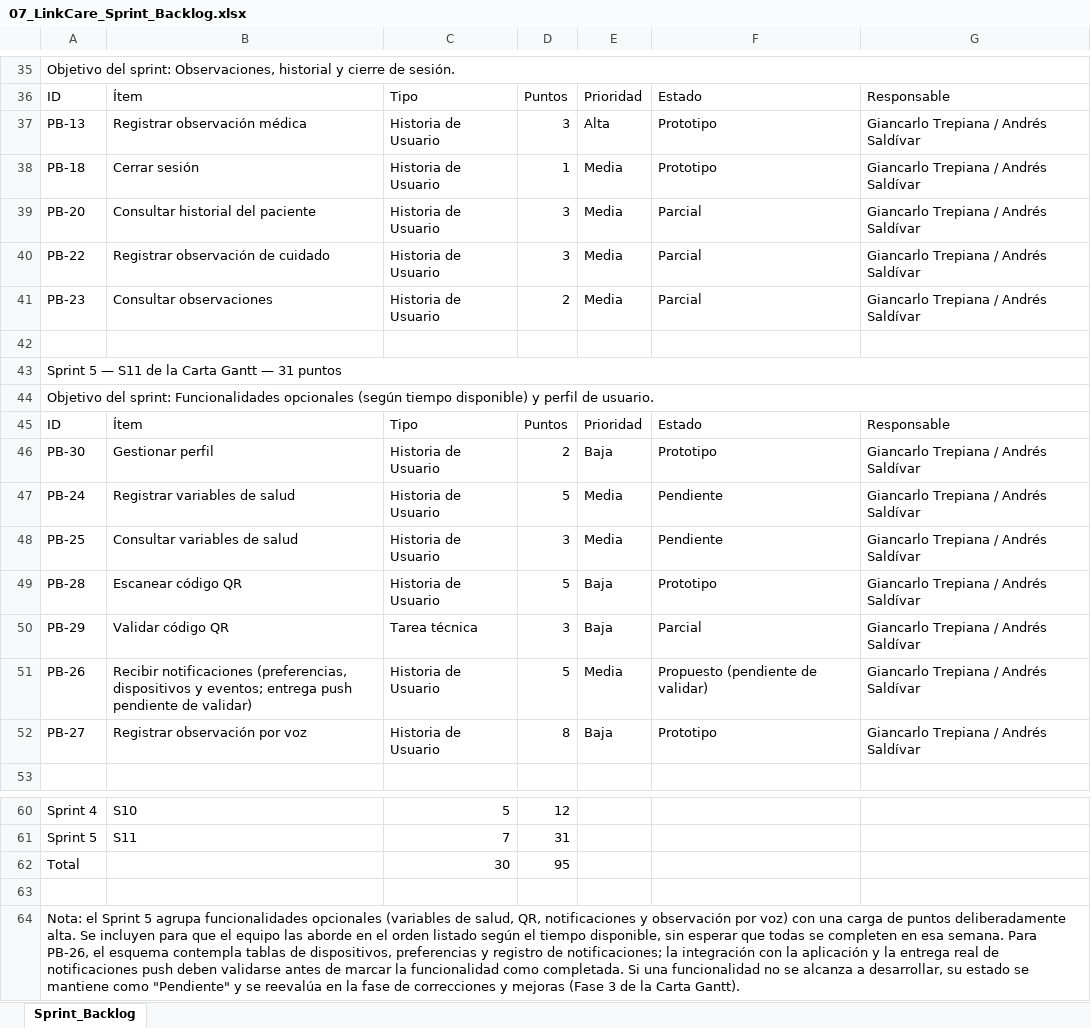
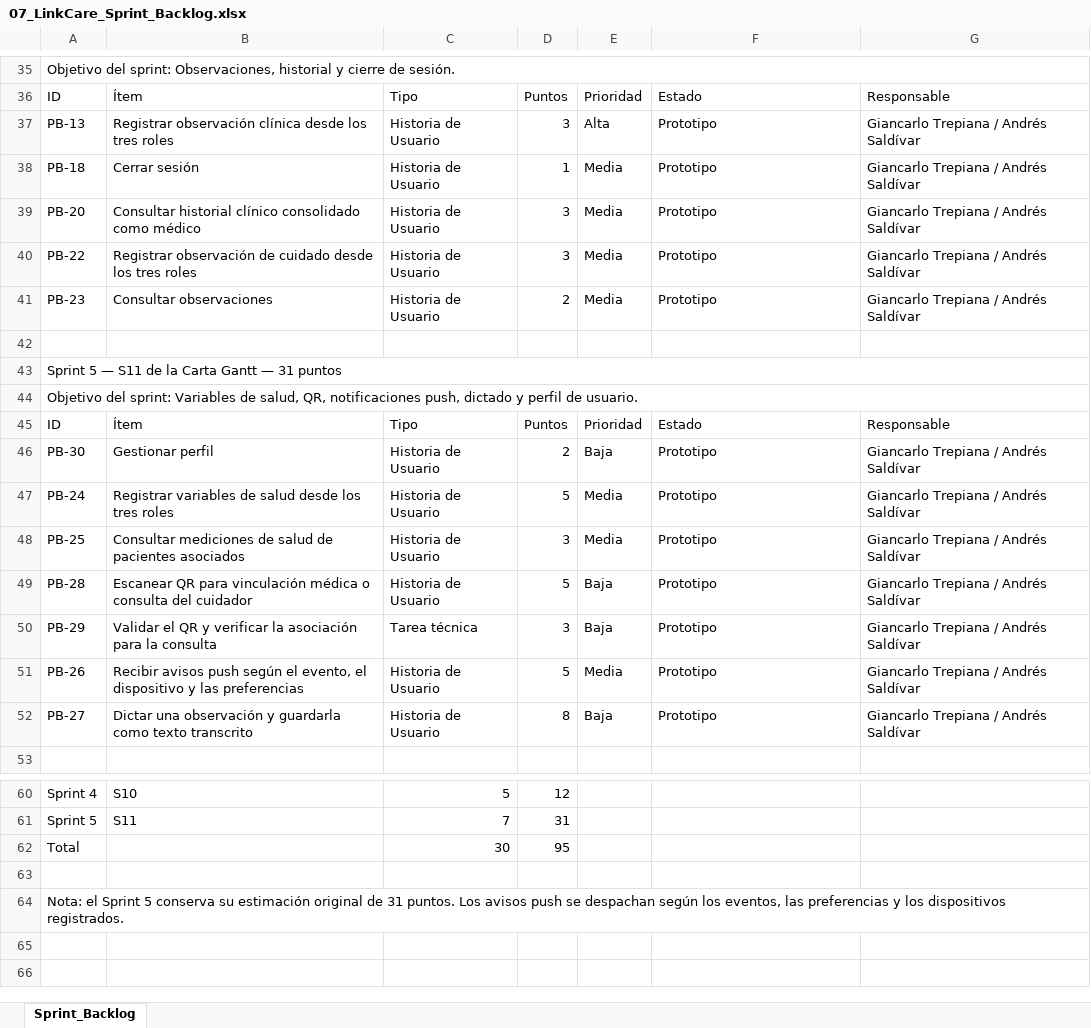
Before and after one commit to GiancarloTS/Maipu_Aldo_006D_Equipo7, an Excel workbook: Fase 2/Evidencias Proyecto/Evidencias de documentación/07_LinkCare_Sprint_Backlog.xlsx, sheet Sprint_Backlog, drawn as a sheet; only a part is shown, gaps mark what is left out; values as stored, in another font and other column widths than the file's, no cell formats; the diff covers the shown part only; the diff names each change by its address in the sheet, - before the commit and + after, or states it on an @@ line.

```diff
--- a/Fase 2/Evidencias Proyecto/Evidencias de documentación/07_LinkCare_Sprint_Backlog.xlsx (sheet Sprint_Backlog)
+++ b/Fase 2/Evidencias Proyecto/Evidencias de documentación/07_LinkCare_Sprint_Backlog.xlsx (sheet Sprint_Backlog)
-B37: Registrar observación médica
+B37: Registrar observación clínica desde los tres roles
-B39: Consultar historial del paciente
+B39: Consultar historial clínico consolidado como médico
-F39:F41: Parcial
+F39:F41: Prototipo
-B40: Registrar observación de cuidado
+B40: Registrar observación de cuidado desde los tres roles
-A44: …del sprint: Funcionalidades opcionales (según tiempo disponible) y perfil…
+A44: …del sprint: Variables de salud, QR, notificaciones push, dictado y perfil…
-B47: Registrar variables de salud
+B47: Registrar variables de salud desde los tres roles
-F47:F48: Pendiente
+F47:F48: Prototipo
-B48: Consultar variables de salud
+B48: Consultar mediciones de salud de pacientes asociados
-B49: Escanear código QR
+B49: Escanear QR para vinculación médica o consulta del cuidador
-B50: Validar código QR
+B50: Validar el QR y verificar la asociación para la consulta
-F50: Parcial
+F50: Prototipo
-B51: Recibir notificaciones (preferencias, dispositivos y eventos; entrega push pendiente de validar)
+B51: Recibir avisos push según el evento, el dispositivo y las preferencias
-F51: Propuesto (pendiente de validar)
+F51: Prototipo
-B52: Registrar observación por voz
+B52: Dictar una observación y guardarla como texto transcrito
-A64: …Sprint 5 agrupa funcionalidades opcionales (variables de salud, QR, notificaciones y observación por voz) con una carga de puntos deliberadamente alta. Se incluyen para que el equipo las aborde en el orden listado según el tiempo disponible, sin esperar que todas se completen en esa semana. Para PB-26, el esquema contempla tablas de dispositivos, preferencias y registro de notificaciones; la integración con la aplicación y la entrega real de notificaciones push deben validarse antes de marcar la funcionalidad como completada. Si una funcionalidad no se alcanza a desarrollar, su estado se mantiene como "Pendiente" y se reevalúa en la fase de correcciones y mejoras (Fase 3 de la Carta Gantt).
+A64: …Sprint 5 conserva su estimación original de 31 puntos. Los avisos push se despachan según los eventos, las preferencias y los dispositivos registrados.
```
Also changed, not shown: 21 edited cells elsewhere in this sheet, cell formats, Fase 2/Evidencias Proyecto/Evidencias de documentación/03_LinkCare_Historias_de_Usuario.xlsx, Fase 2/Evidencias Proyecto/Evidencias de documentación/04_LinkCare_Product_Backlog.xlsx, 6 other files.
